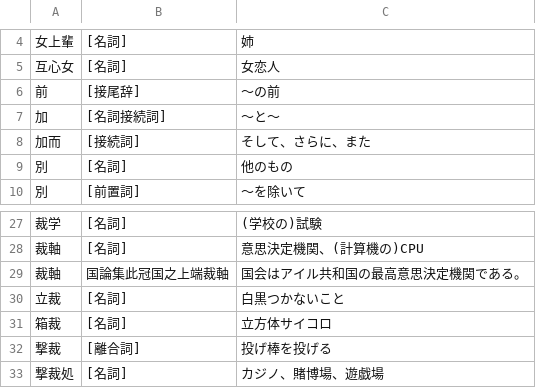
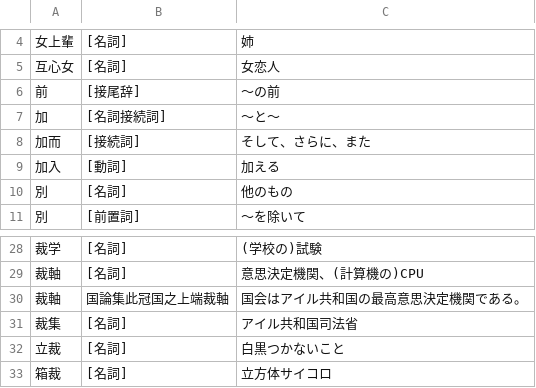
Before and after one commit to yasusho/linzklar_and_pmcp_paper_dictionary, a TSV file: entries_1_05_ナ而.tsv, drawn as a sheet; only a part is shown, gaps mark what is left out; the shorter side is filled out with more unchanged rows; the diff names each change by its address in the sheet, - before the commit and + after, or states it on an @@ line.

```diff
--- a/entries_1_05_ナ而.tsv
+++ b/entries_1_05_ナ而.tsv
+row 9: 加入 | [動詞] | 加える
+row 31: 裁集 | [名詞] | アイル共和国司法省
```
Also changed, not shown: entries_1_13_筆.tsv, entries_1_14_門.tsv, 16 other files.
